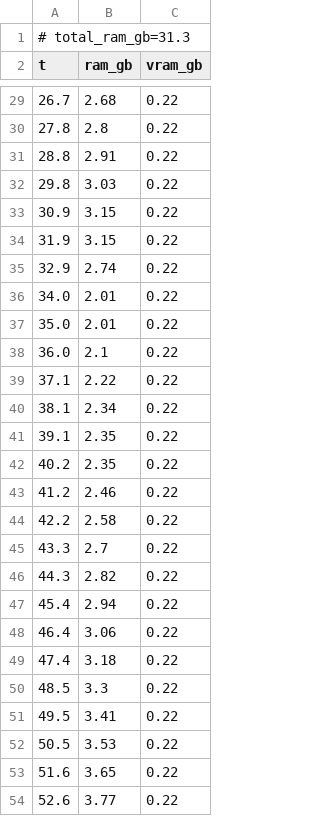
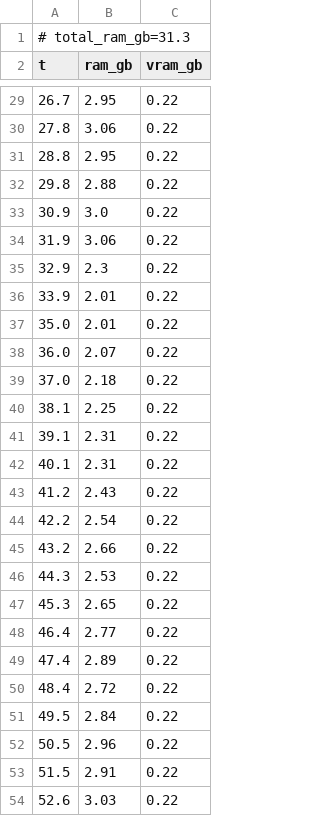
Before and after one commit to PozzettiAndrea/ComfyUI-MotionCapture, a CSV file: dev/linux-gpu/logs/GVHMR_resources.csv, drawn as a sheet; only a part is shown, gaps mark what is left out; the diff covers the shown part only.

```diff
--- a/dev/linux-gpu/logs/GVHMR_resources.csv
+++ b/dev/linux-gpu/logs/GVHMR_resources.csv
@@ -29,26 +29,26 @@ t,ram_gb,vram_gb
-26.7,2.68,0.22
-27.8,2.8,0.22
-28.8,2.91,0.22
-29.8,3.03,0.22
-30.9,3.15,0.22
-31.9,3.15,0.22
-32.9,2.74,0.22
-34.0,2.01,0.22
+26.7,2.95,0.22
+27.8,3.06,0.22
+28.8,2.95,0.22
+29.8,2.88,0.22
+30.9,3.0,0.22
+31.9,3.06,0.22
+32.9,2.3,0.22
+33.9,2.01,0.22
 35.0,2.01,0.22
-36.0,2.1,0.22
-37.1,2.22,0.22
-38.1,2.34,0.22
-39.1,2.35,0.22
-40.2,2.35,0.22
-41.2,2.46,0.22
-42.2,2.58,0.22
-43.3,2.7,0.22
-44.3,2.82,0.22
-45.4,2.94,0.22
-46.4,3.06,0.22
-47.4,3.18,0.22
-48.5,3.3,0.22
-49.5,3.41,0.22
-50.5,3.53,0.22
-51.6,3.65,0.22
-52.6,3.77,0.22
+36.0,2.07,0.22
+37.0,2.18,0.22
+38.1,2.25,0.22
+39.1,2.31,0.22
+40.1,2.31,0.22
+41.2,2.43,0.22
+42.2,2.54,0.22
+43.2,2.66,0.22
+44.3,2.53,0.22
+45.3,2.65,0.22
+46.4,2.77,0.22
+47.4,2.89,0.22
+48.4,2.72,0.22
+49.5,2.84,0.22
+50.5,2.96,0.22
+51.5,2.91,0.22
+52.6,3.03,0.22
```
Also changed, not shown: 13 added rows, 10 removed rows and 66 edited cells elsewhere in this file, dev/linux-gpu/logs/GVHMR_cameramotion_resources.csv, 45 other files.
